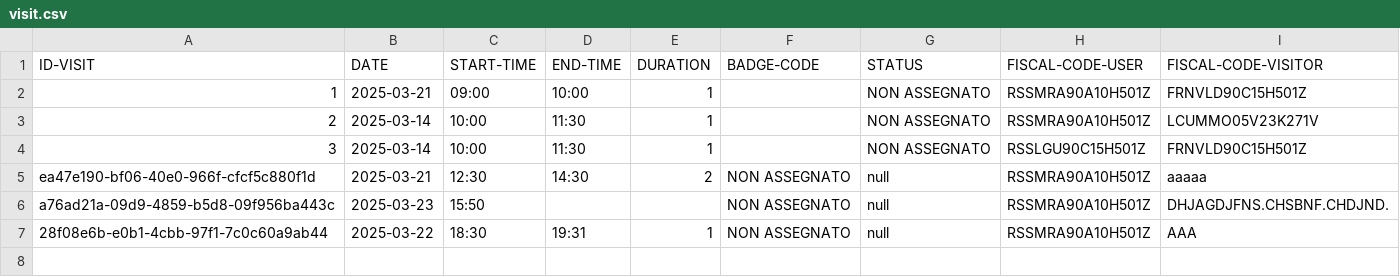
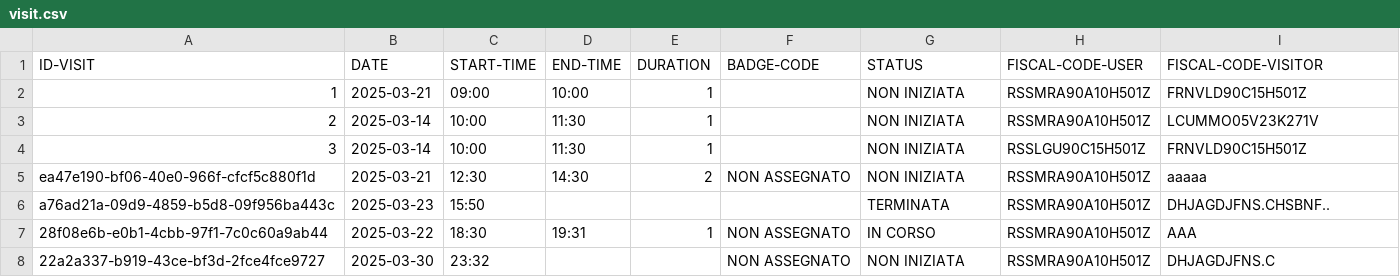
Before and after one commit to giuliazecchetin/Gruppo02-PW1-ITSIncom, a CSV file: src/main/resources/data/visit.csv, drawn as a sheet.

Commit message:
Implementato badge in html e visualizzato stato delle visite con css

```diff
--- a/src/main/resources/data/visit.csv
+++ b/src/main/resources/data/visit.csv
@@ -1,7 +1,8 @@
 ID-VISIT, DATE, START-TIME, END-TIME, DURATION, BADGE-CODE, STATUS, FISCAL-CODE-USER, FISCAL-CODE-VISITOR
-1, 2025-03-21,09:00,10:00,1,,NON ASSEGNATO,RSSMRA90A10H501Z,FRNVLD90C15H501Z
-2,  2025-03-14,10:00,11:30,1,,NON ASSEGNATO,RSSMRA90A10H501Z,LCUMMO05V23K271V
-3,  2025-03-14, 10:00, 11:30, 1, , NON ASSEGNATO, RSSLGU90C15H501Z, FRNVLD90C15H501Z
-ea47e190-bf06-40e0-966f-cfcf5c880f1d, 2025-03-21, 12:30, 14:30, 2, NON ASSEGNATO, null, RSSMRA90A10H501Z, aaaaa
-a76ad21a-09d9-4859-b5d8-09f956ba443c, 2025-03-23, 15:50, , , NON ASSEGNATO, null, RSSMRA90A10H501Z, DHJAGDJFNS.CHSBNF.CHDJND.
-28f08e6b-e0b1-4cbb-97f1-7c0c60a9ab44, 2025-03-22, 18:30, 19:31, 1, NON ASSEGNATO, null, RSSMRA90A10H501Z, AAA
+1, 2025-03-21,09:00,10:00,1,,NON INIZIATA,RSSMRA90A10H501Z,FRNVLD90C15H501Z
+2,  2025-03-14,10:00,11:30,1,, NON INIZIATA,RSSMRA90A10H501Z,LCUMMO05V23K271V
+3,  2025-03-14, 10:00, 11:30, 1, , NON INIZIATA, RSSLGU90C15H501Z, FRNVLD90C15H501Z
+ea47e190-bf06-40e0-966f-cfcf5c880f1d, 2025-03-21, 12:30, 14:30, 2, NON ASSEGNATO, NON INIZIATA, RSSMRA90A10H501Z, aaaaa
+a76ad21a-09d9-4859-b5d8-09f956ba443c, 2025-03-23, 15:50, , , ,TERMINATA, RSSMRA90A10H501Z, DHJAGDJFNS.CHSBNF..
+28f08e6b-e0b1-4cbb-97f1-7c0c60a9ab44, 2025-03-22, 18:30, 19:31, 1, NON ASSEGNATO, IN CORSO, RSSMRA90A10H501Z, AAA
+22a2a337-b919-43ce-bf3d-2fce4fce9727, 2025-03-30, 23:32, , , NON ASSEGNATO, NON INIZIATA, RSSMRA90A10H501Z, DHJAGDJFNS.C
```
Also changed, not shown: src/main/resources/data/visitorData.csv, 5 other files.
